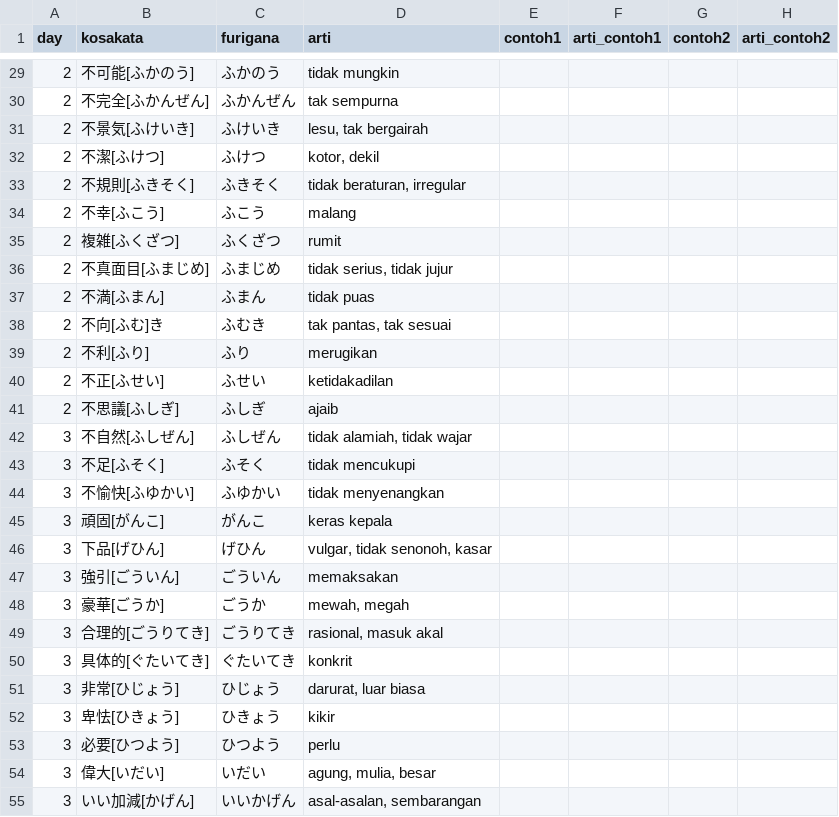
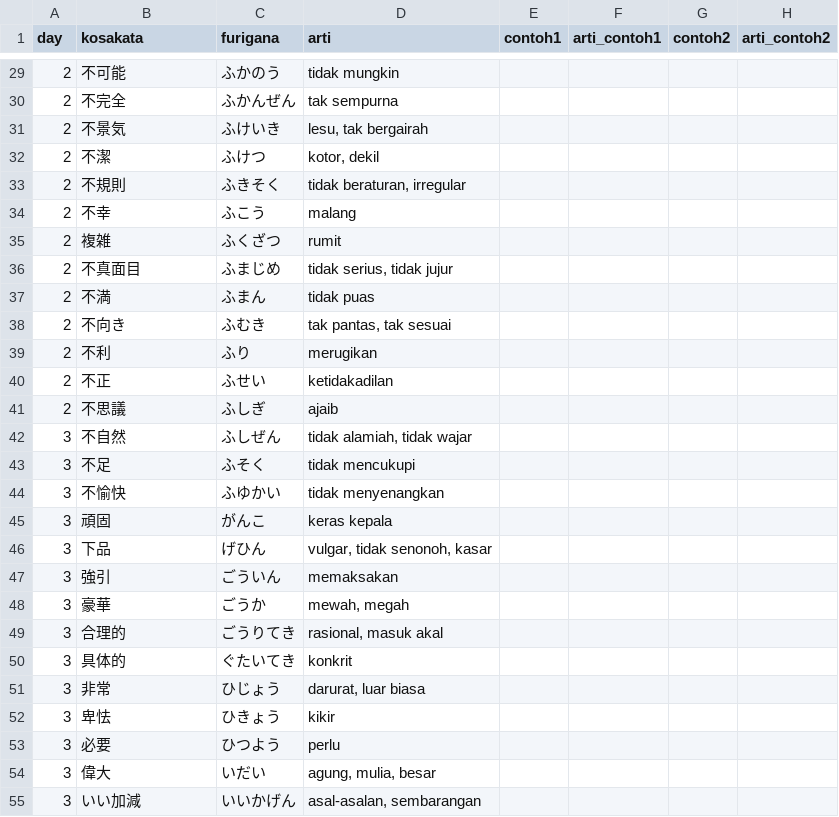
Before and after one commit to haru-no-kouen/hnk-flashcard, a CSV file: data/JLPT/N2/kata-sifat-na.csv, drawn as a sheet; only a part is shown, gaps mark what is left out; the diff covers the shown part only.

```diff
--- a/data/JLPT/N2/kata-sifat-na.csv
+++ b/data/JLPT/N2/kata-sifat-na.csv
@@ -29,27 +29,27 @@
-2,不可能[ふかのう],ふかのう,tidak mungkin,,,,,
-2,不完全[ふかんぜん],ふかんぜん,tak sempurna,,,,,
-2,不景気[ふけいき],ふけいき,"lesu, tak bergairah",,,,,
-2,不潔[ふけつ],ふけつ,"kotor, dekil",,,,,
-2,不規則[ふきそく],ふきそく,"tidak beraturan, irregular",,,,,
-2,不幸[ふこう],ふこう,malang,,,,,
-2,複雑[ふくざつ],ふくざつ,rumit,,,,,
-2,不真面目[ふまじめ],ふまじめ,"tidak serius, tidak jujur",,,,,
-2,不満[ふまん],ふまん,tidak puas,,,,,
-2,不向[ふむ]き,ふむき,"tak pantas, tak sesuai",,,,,
-2,不利[ふり],ふり,merugikan,,,,,
-2,不正[ふせい],ふせい,ketidakadilan,,,,,
-2,不思議[ふしぎ],ふしぎ,ajaib,,,,,
-3,不自然[ふしぜん],ふしぜん,"tidak alamiah, tidak wajar",,,,,
-3,不足[ふそく],ふそく,tidak mencukupi,,,,,
-3,不愉快[ふゆかい],ふゆかい,tidak menyenangkan,,,,,
-3,頑固[がんこ],がんこ,keras kepala,,,,,
-3,下品[げひん],げひん,"vulgar, tidak senonoh, kasar",,,,,
-3,強引[ごういん],ごういん,memaksakan,,,,,
-3,豪華[ごうか],ごうか,"mewah, megah",,,,,
-3,合理的[ごうりてき],ごうりてき,"rasional, masuk akal",,,,,
-3,具体的[ぐたいてき],ぐたいてき,konkrit,,,,,
-3,非常[ひじょう],ひじょう,"darurat, luar biasa",,,,,
-3,卑怯[ひきょう],ひきょう,kikir,,,,,
-3,必要[ひつよう],ひつよう,perlu,,,,,
-3,偉大[いだい],いだい,"agung, mulia, besar",,,,,
-3,いい加減[かげん],いいかげん,"asal-asalan, sembarangan",,,,,
+2,不可能,ふかのう,tidak mungkin,,,,
+2,不完全,ふかんぜん,tak sempurna,,,,
+2,不景気,ふけいき,"lesu, tak bergairah",,,,
+2,不潔,ふけつ,"kotor, dekil",,,,
+2,不規則,ふきそく,"tidak beraturan, irregular",,,,
+2,不幸,ふこう,malang,,,,
+2,複雑,ふくざつ,rumit,,,,
+2,不真面目,ふまじめ,"tidak serius, tidak jujur",,,,
+2,不満,ふまん,tidak puas,,,,
+2,不向き,ふむき,"tak pantas, tak sesuai",,,,
+2,不利,ふり,merugikan,,,,
+2,不正,ふせい,ketidakadilan,,,,
+2,不思議,ふしぎ,ajaib,,,,
+3,不自然,ふしぜん,"tidak alamiah, tidak wajar",,,,
+3,不足,ふそく,tidak mencukupi,,,,
+3,不愉快,ふゆかい,tidak menyenangkan,,,,
+3,頑固,がんこ,keras kepala,,,,
+3,下品,げひん,"vulgar, tidak senonoh, kasar",,,,
+3,強引,ごういん,memaksakan,,,,
+3,豪華,ごうか,"mewah, megah",,,,
+3,合理的,ごうりてき,"rasional, masuk akal",,,,
+3,具体的,ぐたいてき,konkrit,,,,
+3,非常,ひじょう,"darurat, luar biasa",,,,
+3,卑怯,ひきょう,kikir,,,,
+3,必要,ひつよう,perlu,,,,
+3,偉大,いだい,"agung, mulia, besar",,,,
+3,いい加減,いいかげん,"asal-asalan, sembarangan",,,,
```
Also changed, not shown: 130 edited cells elsewhere in this file.
